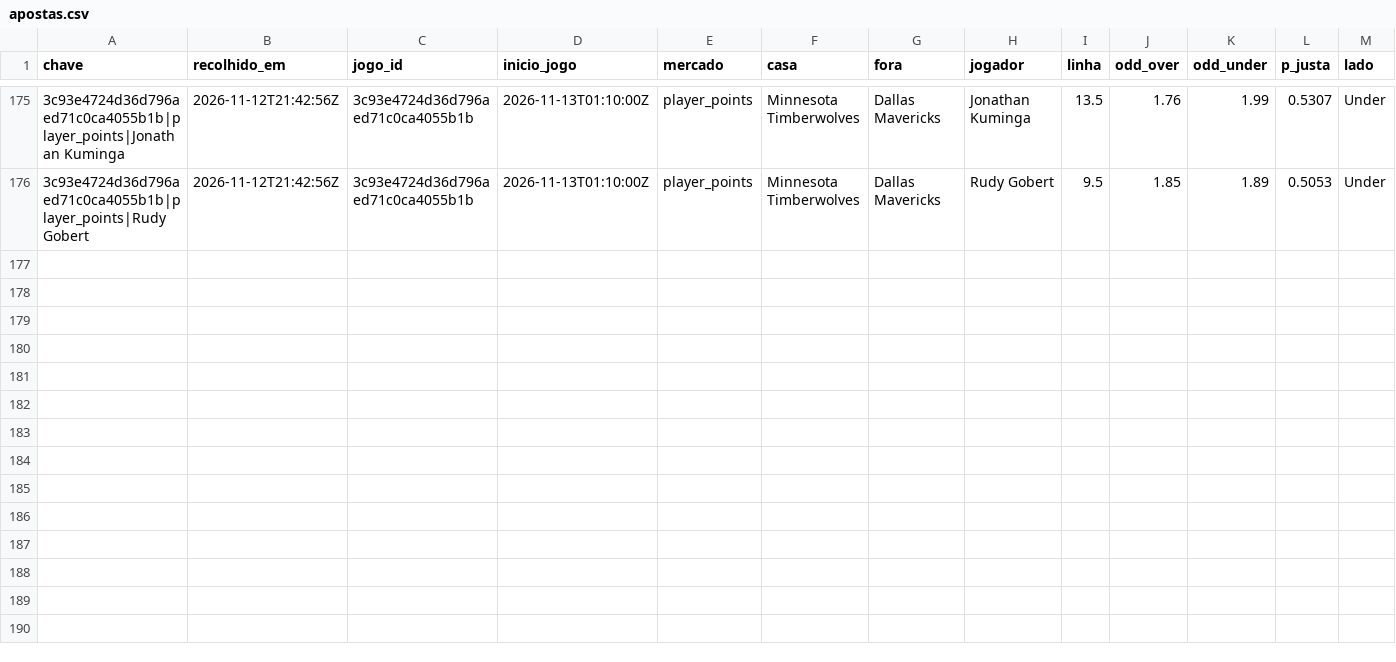
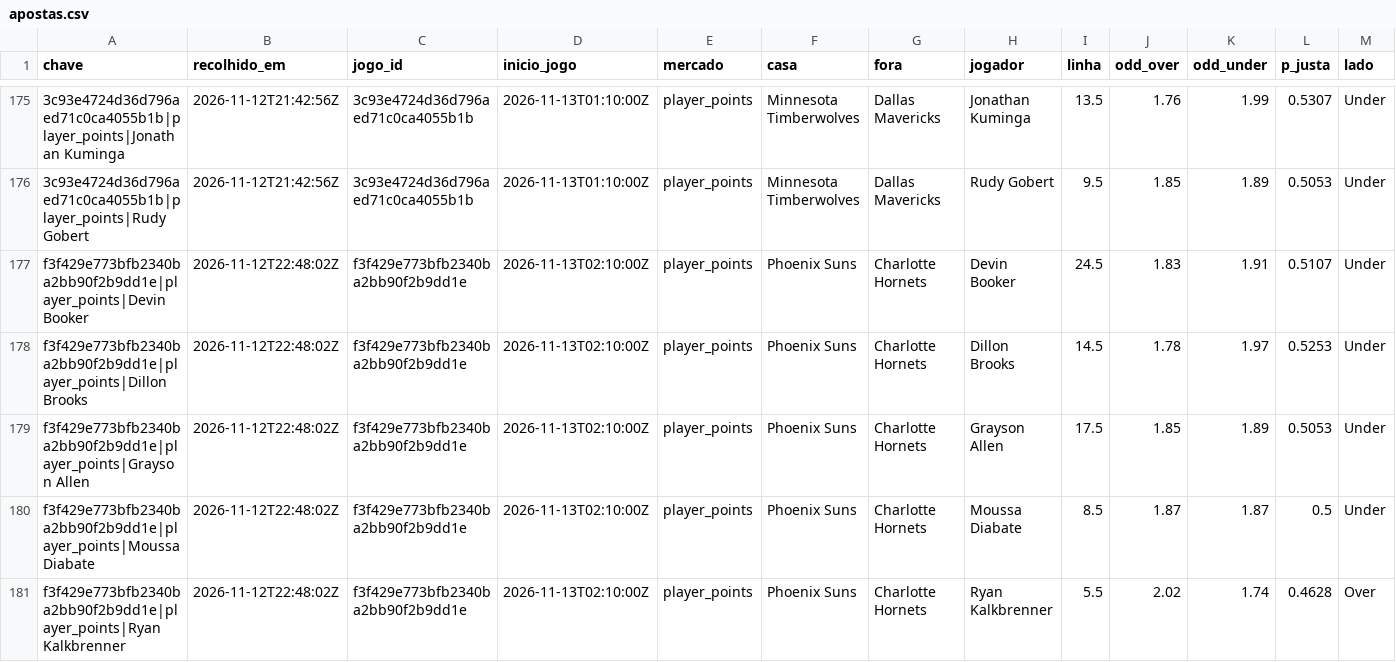
Before and after one commit to gpvrosa-oss/nba-odds, a CSV file: props/apostas.csv, drawn as a sheet; only a part is shown, gaps mark what is left out; rows hold the shown columns only; the diff names each change by its address in the sheet, - before the commit and + after, or states it on an @@ line.

```diff
--- a/props/apostas.csv
+++ b/props/apostas.csv
+row 177: f3f429e773bfb2340ba2bb90f2b9dd1e|player_points|Devin Booker | 2026-11-12T22:48:02Z | f3f429e773bfb2340ba2bb90f2b9dd1e | 2026-11-13T02:10:00Z | player_points | Phoenix Suns | Charlotte Hornets | Devin Booker | 24.5 | 1.83 | 1.91 | 0.5107 | Under
+row 178: f3f429e773bfb2340ba2bb90f2b9dd1e|player_points|Dillon Brooks | 2026-11-12T22:48:02Z | f3f429e773bfb2340ba2bb90f2b9dd1e | 2026-11-13T02:10:00Z | player_points | Phoenix Suns | Charlotte Hornets | Dillon Brooks | 14.5 | 1.78 | 1.97 | 0.5253 | Under
+row 179: f3f429e773bfb2340ba2bb90f2b9dd1e|player_points|Grayson Allen | 2026-11-12T22:48:02Z | f3f429e773bfb2340ba2bb90f2b9dd1e | 2026-11-13T02:10:00Z | player_points | Phoenix Suns | Charlotte Hornets | Grayson Allen | 17.5 | 1.85 | 1.89 | 0.5053 | Under
+row 180: f3f429e773bfb2340ba2bb90f2b9dd1e|player_points|Moussa Diabate | 2026-11-12T22:48:02Z | f3f429e773bfb2340ba2bb90f2b9dd1e | 2026-11-13T02:10:00Z | player_points | Phoenix Suns | Charlotte Hornets | Moussa Diabate | 8.5 | 1.87 | 1.87 | 0.5 | Under
+row 181: f3f429e773bfb2340ba2bb90f2b9dd1e|player_points|Ryan Kalkbrenner | 2026-11-12T22:48:02Z | f3f429e773bfb2340ba2bb90f2b9dd1e | 2026-11-13T02:10:00Z | player_points | Phoenix Suns | Charlotte Hornets | Ryan Kalkbrenner | 5.5 | 2.02 | 1.74 | 0.4628 | Over
```
Also changed, not shown: props/2026-11-12.csv, props/avaliadas.csv, 9 other files.
